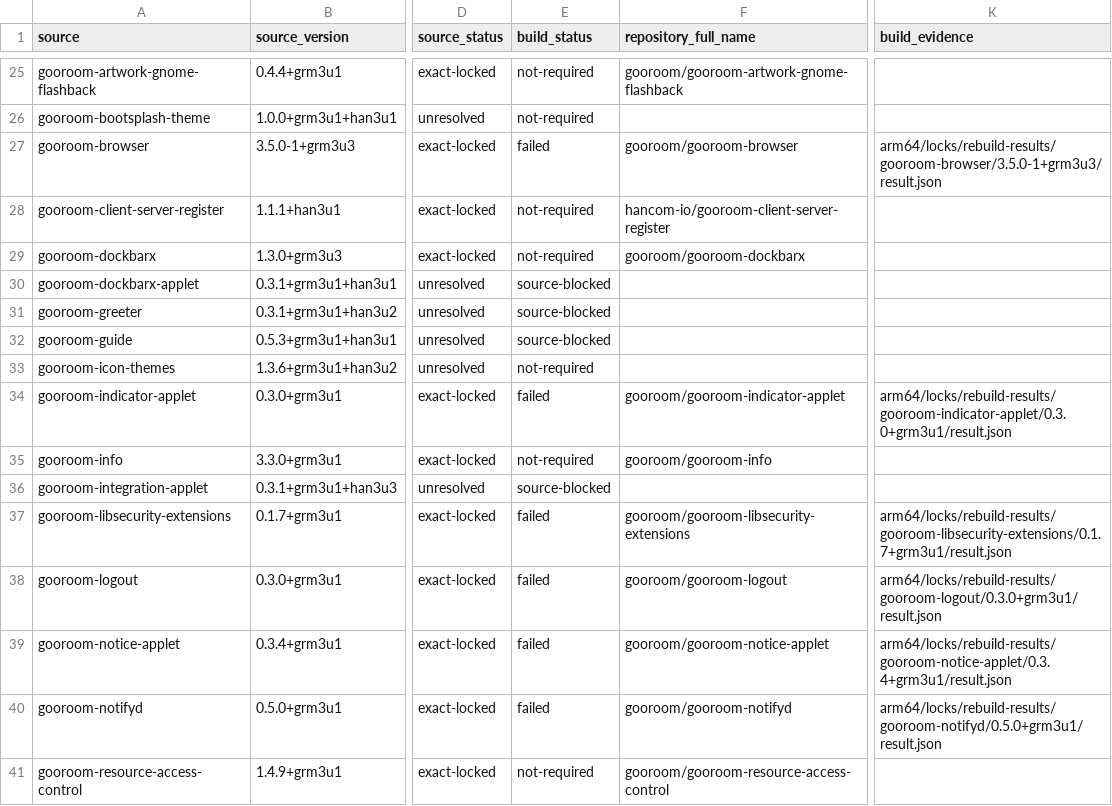
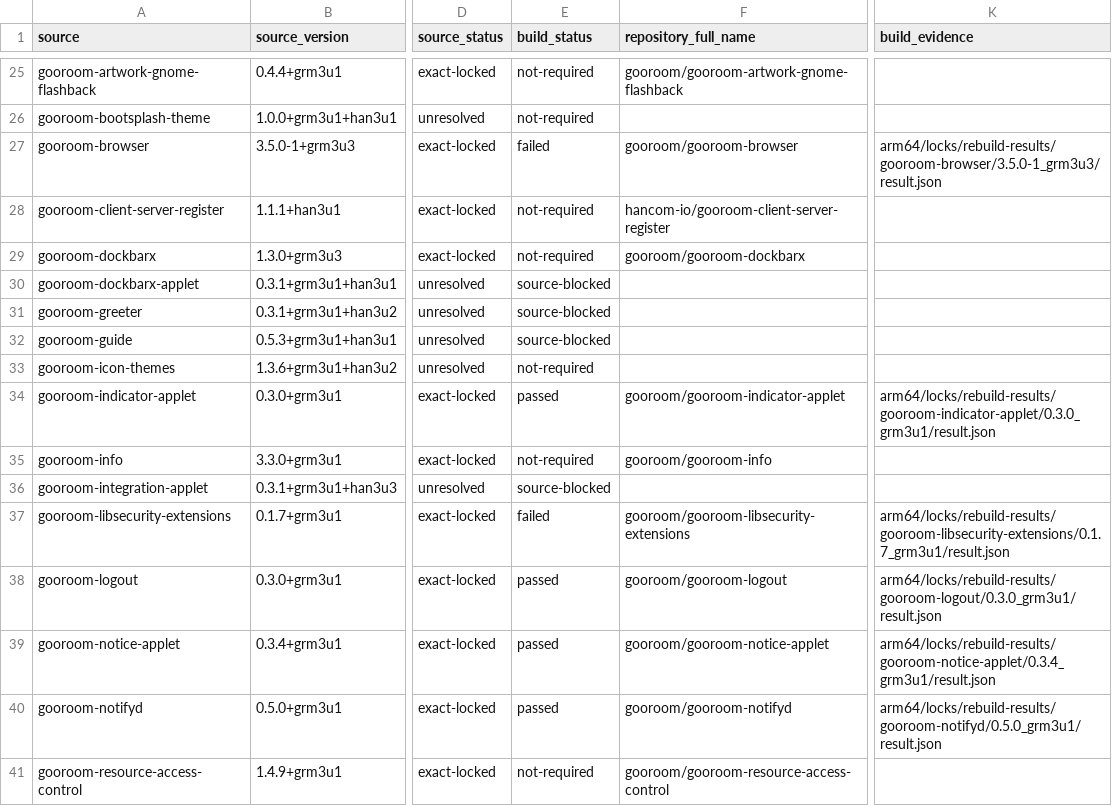
Before and after one commit to bicheondev/hancom-gooroom-archive, a TSV file: arm64/status/coverage.tsv, drawn as a sheet; only a part is shown, gaps mark what is left out; the diff names each change by its address in the sheet, - before the commit and + after, or states it on an @@ line.

```diff
--- a/arm64/status/coverage.tsv
+++ b/arm64/status/coverage.tsv
-K27 (build_evidence): arm64/locks/rebuild-results/gooroom-browser/3.5.0-1+grm3u3/result.json
+K27 (build_evidence): arm64/locks/rebuild-results/gooroom-browser/3.5.0-1_grm3u3/result.json
-E34 (build_status): failed
+E34 (build_status): passed
-K34 (build_evidence): arm64/locks/rebuild-results/gooroom-indicator-applet/0.3.0+grm3u1/result.json
+K34 (build_evidence): arm64/locks/rebuild-results/gooroom-indicator-applet/0.3.0_grm3u1/result.json
-K37 (build_evidence): arm64/locks/rebuild-results/gooroom-libsecurity-extensions/0.1.7+grm3u1/result.json
+K37 (build_evidence): arm64/locks/rebuild-results/gooroom-libsecurity-extensions/0.1.7_grm3u1/result.json
-E38:E40 (build_status): failed
+E38:E40 (build_status): passed
-K38 (build_evidence): arm64/locks/rebuild-results/gooroom-logout/0.3.0+grm3u1/result.json
+K38 (build_evidence): arm64/locks/rebuild-results/gooroom-logout/0.3.0_grm3u1/result.json
-K39 (build_evidence): arm64/locks/rebuild-results/gooroom-notice-applet/0.3.4+grm3u1/result.json
+K39 (build_evidence): arm64/locks/rebuild-results/gooroom-notice-applet/0.3.4_grm3u1/result.json
-K40 (build_evidence): arm64/locks/rebuild-results/gooroom-notifyd/0.5.0+grm3u1/result.json
+K40 (build_evidence): arm64/locks/rebuild-results/gooroom-notifyd/0.5.0_grm3u1/result.json
```
Also changed, not shown: 4 other files.
